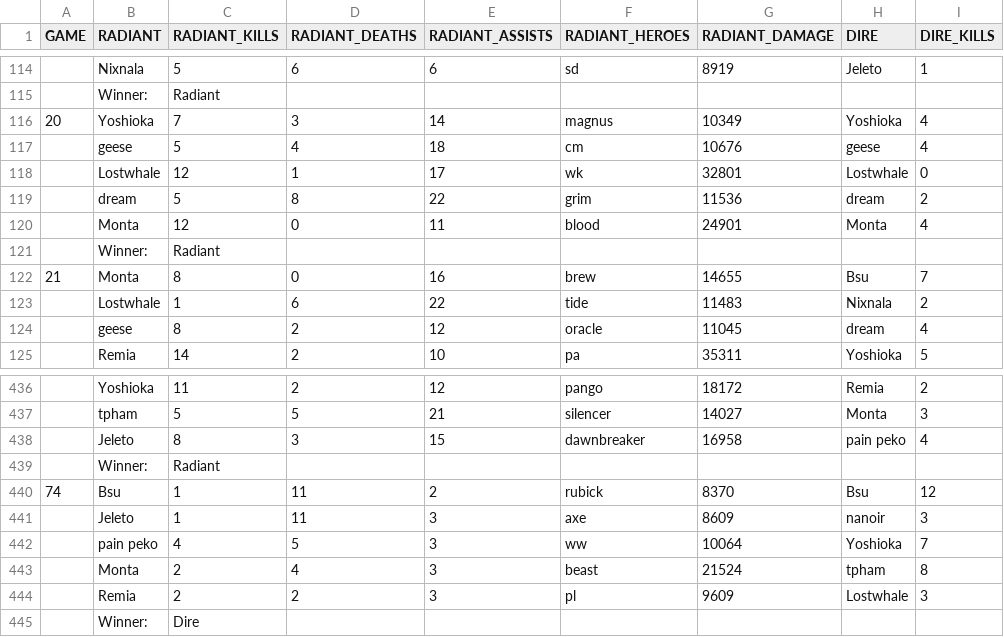
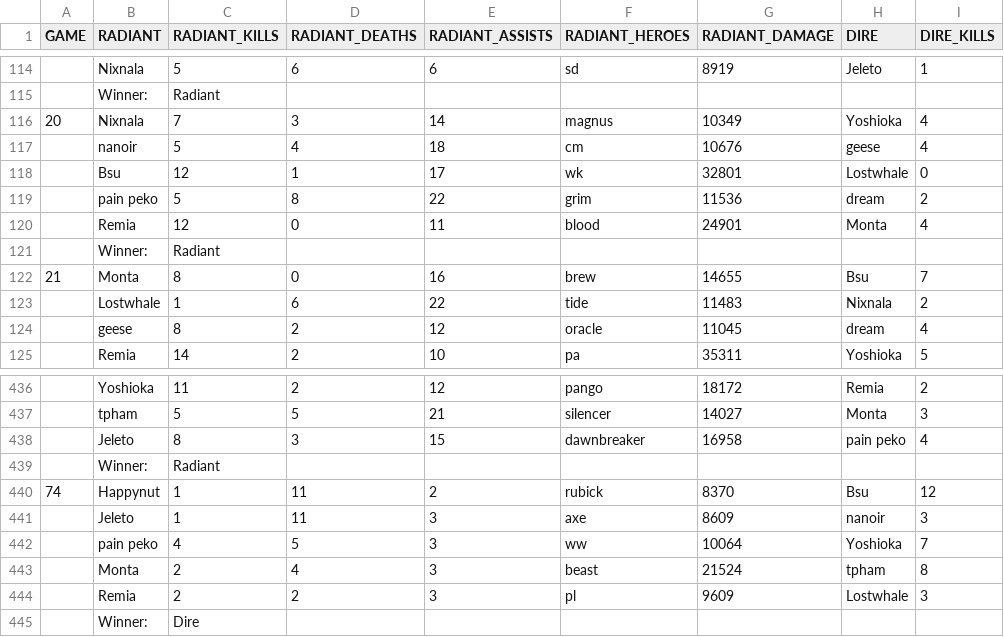
Before and after one commit to lixuanle/dota-inhouse-stats, a CSV file: public/data/game-stats.csv, drawn as a sheet; only a part is shown, gaps mark what is left out; the diff names each change by its address in the sheet, - before the commit and + after, or states it on an @@ line.

Commit message:
minor csv corrections

```diff
--- a/public/data/game-stats.csv
+++ b/public/data/game-stats.csv
-B116 (RADIANT): Yoshioka
+B116 (RADIANT): Nixnala
-B117 (RADIANT): geese
+B117 (RADIANT): nanoir
-B118 (RADIANT): Lostwhale
+B118 (RADIANT): Bsu
-B119 (RADIANT): dream
+B119 (RADIANT): pain peko
-B120 (RADIANT): Monta
+B120 (RADIANT): Remia
-B440 (RADIANT): Bsu
+B440 (RADIANT): Happynut
```
